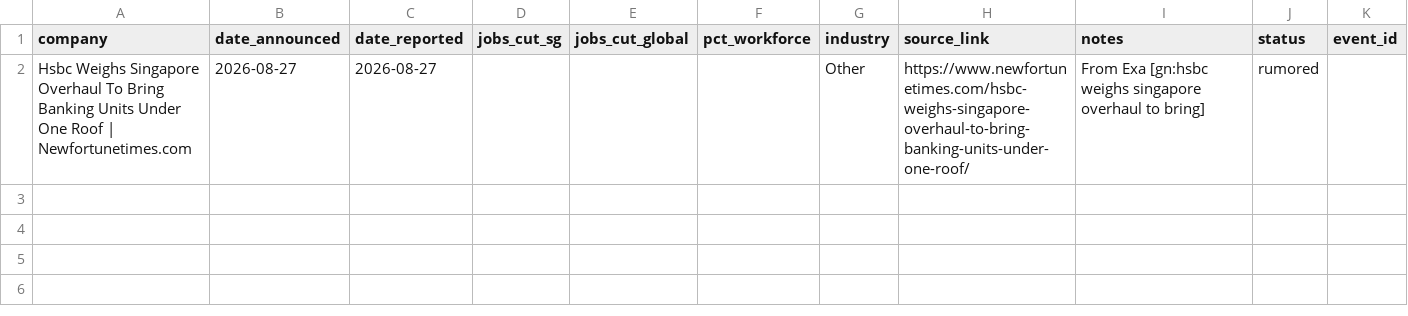
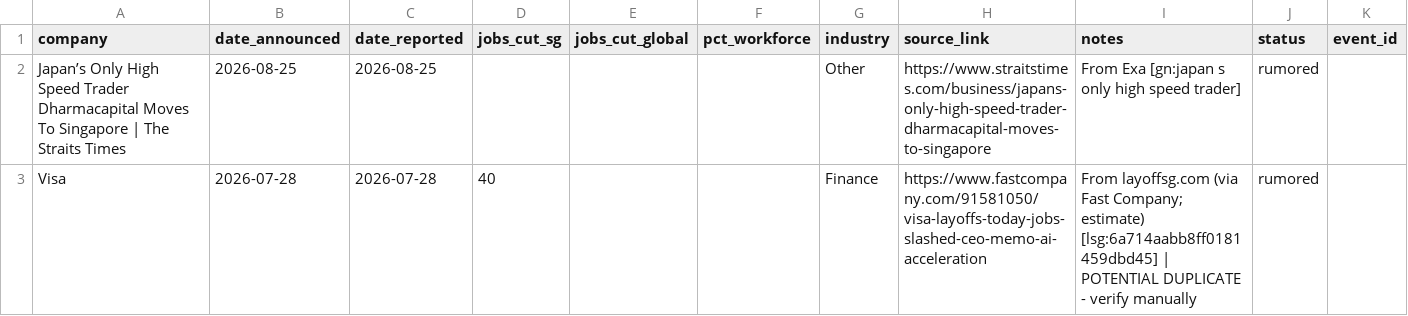
Before and after one commit to luarss/sg-layoffz, a CSV file: data/review-queue.csv, drawn as a sheet.

```diff
--- a/data/review-queue.csv
+++ b/data/review-queue.csv
@@ -1,2 +1,3 @@
 company,date_announced,date_reported,jobs_cut_sg,jobs_cut_global,pct_workforce,industry,source_link,notes,status,event_id
-Hsbc Weighs Singapore Overhaul To Bring Banking Units Under One Roof | Newfortunetimes.com,2026-08-27,2026-08-27,,,,Other,https://www.newfortunetimes.com/hsbc-weighs-singapore-overhaul-to-bring-banking-units-under-one-roof/,From Exa [gn:hsbc weighs singapore overhaul to bring],rumored,
+Japan’s Only High Speed Trader Dharmacapital Moves To Singapore | The Straits Times,2026-08-25,2026-08-25,,,,Other,https://www.straitstimes.com/business/japans-only-high-speed-trader-dharmacapital-moves-to-singapore,From Exa [gn:japan s only high speed trader],rumored,
+Visa,2026-07-28,2026-07-28,40,,,Finance,https://www.fastcompany.com/91581050/visa-layoffs-today-jobs-slashed-ceo-memo-ai-acceleration,From layoffsg.com (via Fast Company; estimate) [lsg:6a714aabb8ff0181459dbd45] | POTENTIAL DUPLICATE - verify manually,rumored,
```
Also changed, not shown: data/layoffs.csv, 3 other files.
